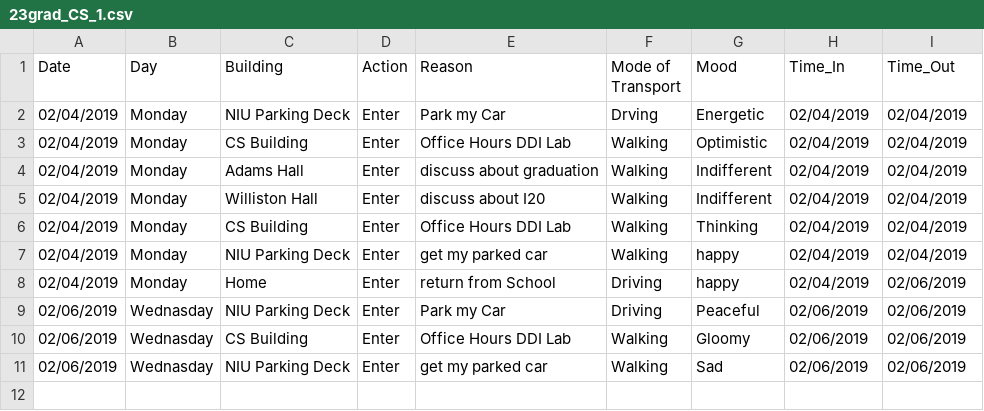
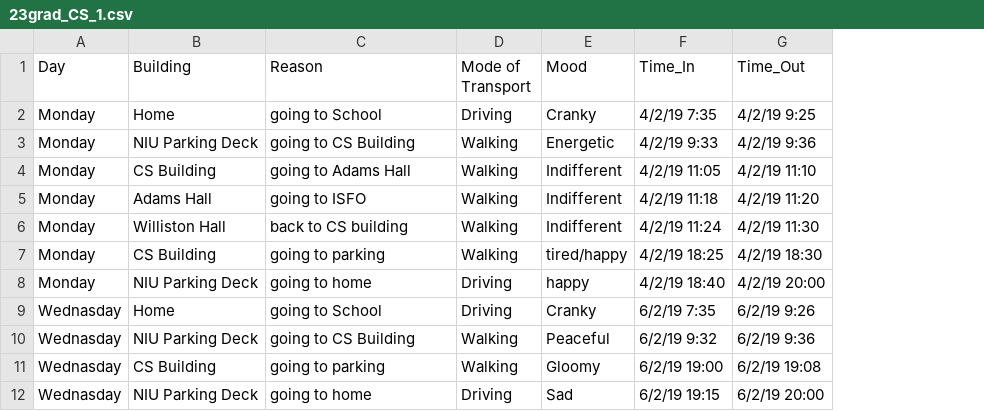
Before and after one commit to eparrish64/csci627-project00-eparrish64, a CSV file: Data/23grad_CS_1.csv, drawn as a sheet; removed rows and columns are numbered as before the commit, all else as after; the diff names each change by its address in the sheet, - before the commit and + after, or states it on an @@ line.

Commit message:
Adding massaged data

```diff
--- a/Data/23grad_CS_1.csv
+++ b/Data/23grad_CS_1.csv
-column A (Date), rows 2-7: all 02/04/2019; rows 9-11: all 02/06/2019
-column D (Action), rows 2-7: all Enter; rows 9-11: all Enter
+row 2: Monday | Home | going to School | Driving | Cranky | 4/2/19 7:35 | 4/2/19 9:25
-C3 (Reason): Park my Car
+C3 (Reason): going to CS Building
-D3 (Mode of Transport): Drving
+D3 (Mode of Transport): Walking
-F3 (Time_In): 02/04/2019
+F3 (Time_In): 4/2/19 9:33
-G3 (Time_Out): 02/04/2019
+G3 (Time_Out): 4/2/19 9:36
-C4 (Reason): Office Hours DDI Lab
+C4 (Reason): going to Adams Hall
-E4 (Mood): Optimistic
+E4 (Mood): Indifferent
-F4 (Time_In): 02/04/2019
+F4 (Time_In): 4/2/19 11:05
-G4 (Time_Out): 02/04/2019
+G4 (Time_Out): 4/2/19 11:10
-C5 (Reason): discuss about graduation
+C5 (Reason): going to ISFO
-F5 (Time_In): 02/04/2019
+F5 (Time_In): 4/2/19 11:18
-G5 (Time_Out): 02/04/2019
+G5 (Time_Out): 4/2/19 11:20
-C6 (Reason): discuss about I20
+C6 (Reason): back to CS building
-F6 (Time_In): 02/04/2019
+F6 (Time_In): 4/2/19 11:24
-G6 (Time_Out): 02/04/2019
+G6 (Time_Out): 4/2/19 11:30
-C7 (Reason): Office Hours DDI Lab
+C7 (Reason): going to parking
-E7 (Mood): Thinking
+E7 (Mood): tired/happy
-F7 (Time_In): 02/04/2019
+F7 (Time_In): 4/2/19 18:25
-G7 (Time_Out): 02/04/2019
+G7 (Time_Out): 4/2/19 18:30
-C8 (Reason): get my parked car
+C8 (Reason): going to home
-D8 (Mode of Transport): Walking
+D8 (Mode of Transport): Driving
-F8 (Time_In): 02/04/2019
+F8 (Time_In): 4/2/19 18:40
-G8 (Time_Out): 02/04/2019
+G8 (Time_Out): 4/2/19 20:00
-row 8: 02/04/2019 | Monday | Home | Enter | return from School | Driving | happy | 02/04/2019 | 02/06/2019
+row 9: Wednasday | Home | going to School | Driving | Cranky | 6/2/19 7:35 | 6/2/19 9:26
-C10 (Reason): Park my Car
+C10 (Reason): going to CS Building
-D10 (Mode of Transport): Driving
+D10 (Mode of Transport): Walking
-F10 (Time_In): 02/06/2019
+F10 (Time_In): 6/2/19 9:32
-G10 (Time_Out): 02/06/2019
+G10 (Time_Out): 6/2/19 9:36
-C11 (Reason): Office Hours DDI Lab
+C11 (Reason): going to parking
-F11 (Time_In): 02/06/2019
+F11 (Time_In): 6/2/19 19:00
-G11 (Time_Out): 02/06/2019
+G11 (Time_Out): 6/2/19 19:08
-C12 (Reason): get my parked car
+C12 (Reason): going to home
-D12 (Mode of Transport): Walking
+D12 (Mode of Transport): Driving
-F12 (Time_In): 02/06/2019
+F12 (Time_In): 6/2/19 19:15
-G12 (Time_Out): 02/06/2019
+G12 (Time_Out): 6/2/19 20:00
```
Also changed, not shown: Data/03grad_CS_1.csv, Data/05grad_CS_1.csv, 22 other files.
